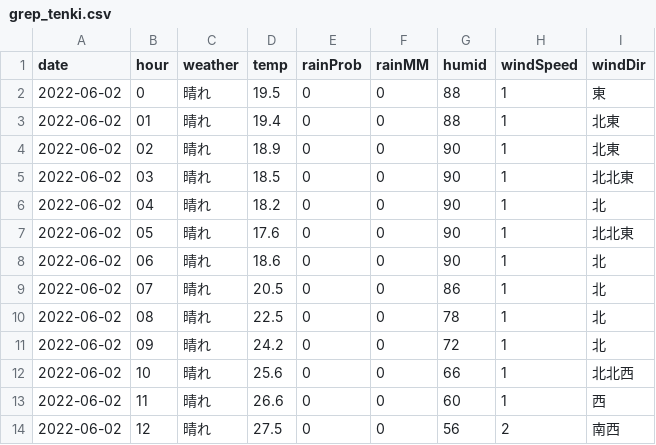
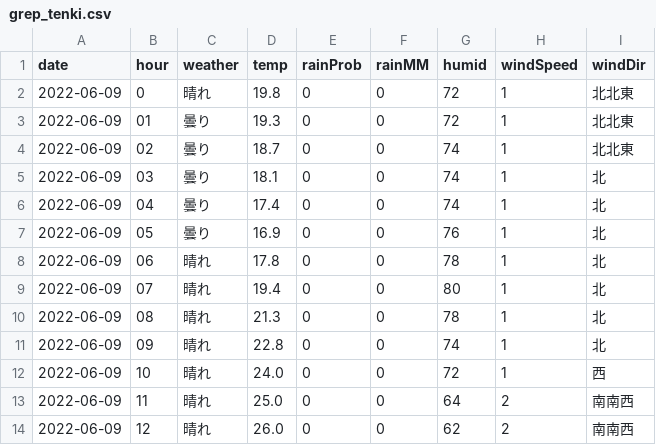
Before and after one commit to ndlopez/ndlopez.github.io, a CSV file: data/grep_tenki.csv, drawn as a sheet; only a part is shown; the diff covers the shown part only.

Commit message:
Added a GaugeMeter on JS code, updated CSV data

```diff
--- a/data/grep_tenki.csv
+++ b/data/grep_tenki.csv
@@ -1,14 +1,14 @@
 date,hour,weather,temp,rainProb,rainMM,humid,windSpeed,windDir
-2022-06-02,0,"晴れ",19.5,0,0,88,1,"東"
-2022-06-02,01,"晴れ",19.4,0,0,88,1,"北東"
-2022-06-02,02,"晴れ",18.9,0,0,90,1,"北東"
-2022-06-02,03,"晴れ",18.5,0,0,90,1,"北北東"
-2022-06-02,04,"晴れ",18.2,0,0,90,1,"北"
-2022-06-02,05,"晴れ",17.6,0,0,90,1,"北北東"
-2022-06-02,06,"晴れ",18.6,0,0,90,1,"北"
-2022-06-02,07,"晴れ",20.5,0,0,86,1,"北"
-2022-06-02,08,"晴れ",22.5,0,0,78,1,"北"
-2022-06-02,09,"晴れ",24.2,0,0,72,1,"北"
-2022-06-02,10,"晴れ",25.6,0,0,66,1,"北北西"
-2022-06-02,11,"晴れ",26.6,0,0,60,1,"西"
-2022-06-02,12,"晴れ",27.5,0,0,56,2,"南西"
+2022-06-09,0,"晴れ",19.8,0,0,72,1,"北北東"
+2022-06-09,01,"曇り",19.3,0,0,72,1,"北北東"
+2022-06-09,02,"曇り",18.7,0,0,74,1,"北北東"
+2022-06-09,03,"曇り",18.1,0,0,74,1,"北"
+2022-06-09,04,"曇り",17.4,0,0,74,1,"北"
+2022-06-09,05,"曇り",16.9,0,0,76,1,"北"
+2022-06-09,06,"晴れ",17.8,0,0,78,1,"北"
+2022-06-09,07,"晴れ",19.4,0,0,80,1,"北"
+2022-06-09,08,"晴れ",21.3,0,0,78,1,"北"
+2022-06-09,09,"晴れ",22.8,0,0,74,1,"北"
+2022-06-09,10,"晴れ",24.0,0,0,72,1,"西"
+2022-06-09,11,"晴れ",25.0,0,0,64,2,"南南西"
+2022-06-09,12,"晴れ",26.0,0,0,62,2,"南南西"
```
Also changed, not shown: 40 edited cells elsewhere in this file, 4 other files.
